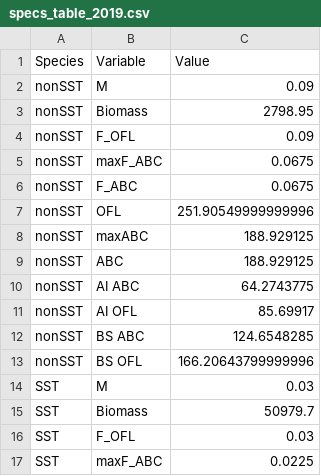
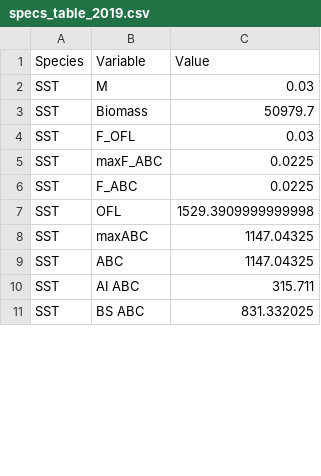
Before and after one commit to JaneSullivan-NOAA/bsai_orox, a CSV file: results/2019/specs_table_2019.csv, drawn as a sheet; only a part is shown; the shorter side is filled out with more unchanged rows; the diff covers the shown part only.

```diff
--- a/results/2019/specs_table_2019.csv
+++ b/results/2019/specs_table_2019.csv
@@ -1,14 +1,2 @@
 Species,Variable,Value
-nonSST,M,0.09
-nonSST,Biomass,2798.95
-nonSST,F_OFL,0.09
-nonSST,maxF_ABC,0.0675
-nonSST,F_ABC,0.0675
-nonSST,OFL,251.90549999999996
-nonSST,maxABC,188.929125
-nonSST,ABC,188.929125
-nonSST,AI ABC,64.2743775
-nonSST,AI OFL,85.69917
-nonSST,BS ABC,124.6548285
-nonSST,BS OFL,166.20643799999996
 SST,M,0.03
```
Also changed, not shown: 20 added rows and 2 removed rows elsewhere in this file, results/2019/re_biomass_2019.csv, results/2019/re_biomass_fmp_2019.csv, 16 other files.
